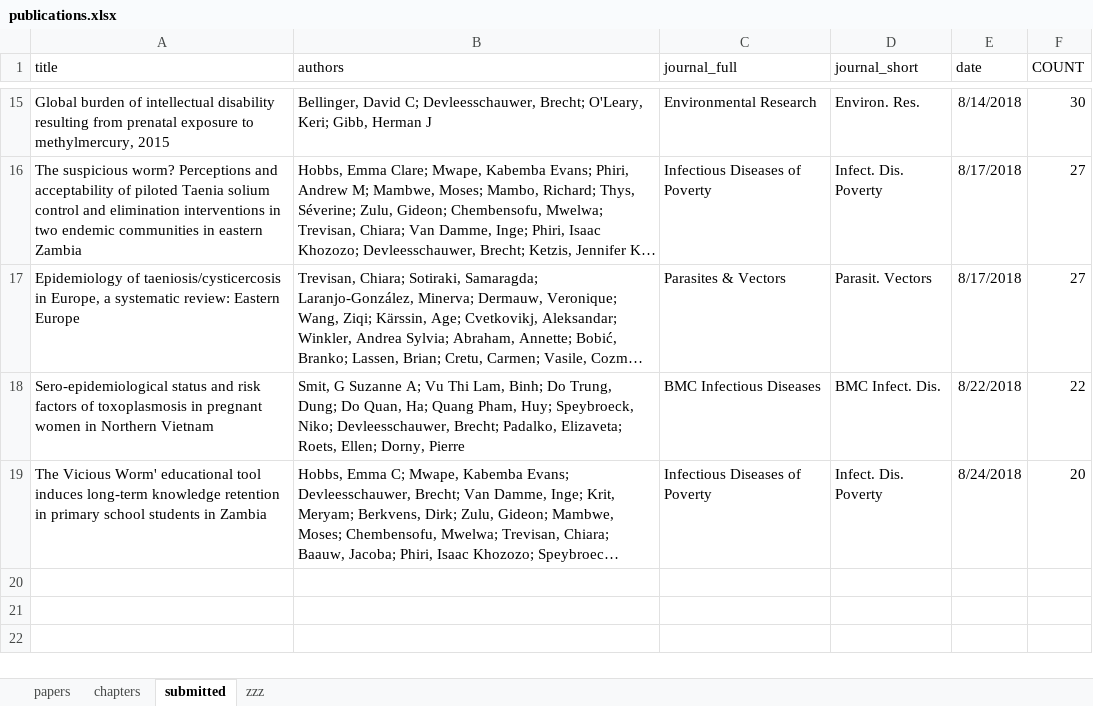
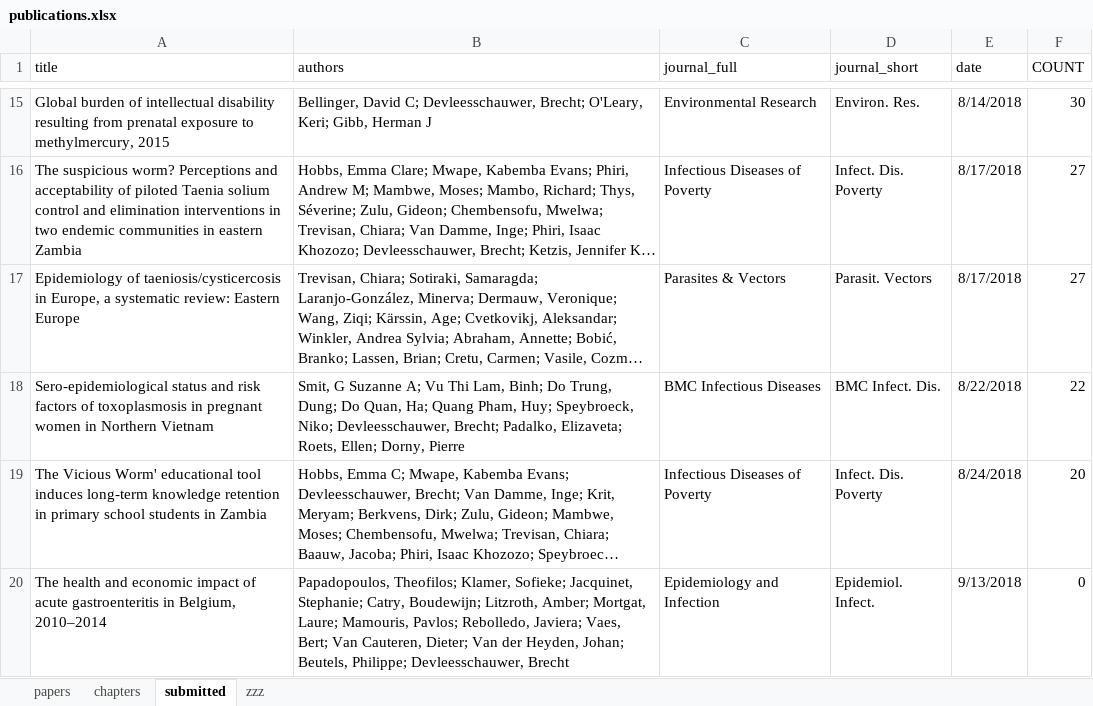
Before and after one commit to brechtdv/vitae, an Excel workbook: publications.xlsx, sheet submitted, drawn as a sheet; only a part is shown, gaps mark what is left out; long unchanged cells end in …; values as stored, in another font and other column widths than the file's, no borders; table styles not drawn; the diff names each change by its address in the sheet, - before the commit and + after, or states it on an @@ line.

```diff
--- a/publications.xlsx (sheet submitted)
+++ b/publications.xlsx (sheet submitted)
+row 20: The health and economic impact of acute gastroenteritis in Belgium, 2010–2014 | Papadopoulos, Theofilos; Klamer, Sofieke; Jacquinet, Stephanie; Catry, Boudewijn; Litzroth, Amber; Mortgat, Laure; Mamouris, Pavlos; Rebolledo, Javiera; Vaes, Bert; Van Cauteren, Dieter; Van der Heyden, Johan; Beutels, Philippe; Devleesschauwer, Brecht | Epidemiology and Infection | Epidemiol. Infect. | 9/13/2018 | 0
```
Also changed, not shown: 2 other files.
